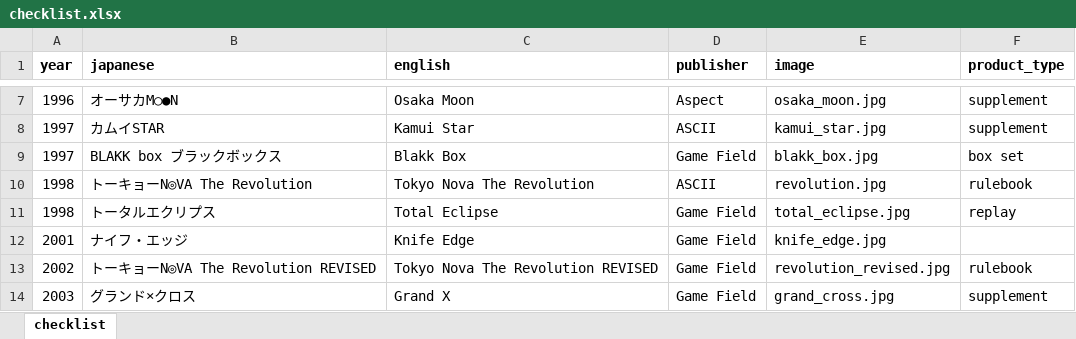
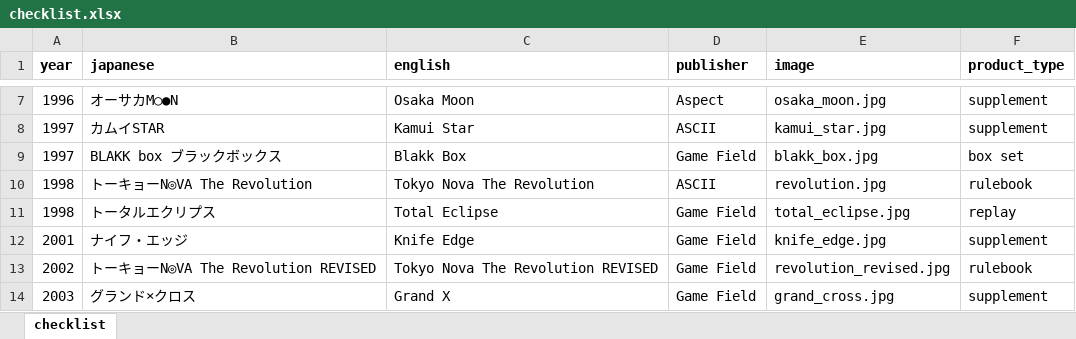
Before and after one commit to weatherspud/japanese-collectors-list, an Excel workbook: tokyo-nova/checklist.xlsx, sheet checklist, drawn as a sheet; only a part is shown, gaps mark what is left out; values as stored, in another font and other column widths than the file's, no borders; the diff names each change by its address in the sheet, - before the commit and + after, or states it on an @@ line.

Commit message:
tokyo nova fix

```diff
--- a/tokyo-nova/checklist.xlsx (sheet checklist)
+++ b/tokyo-nova/checklist.xlsx (sheet checklist)
-F12 (product_type): (empty)
+F12 (product_type): supplement
```
Also changed, not shown: 2 other files.
